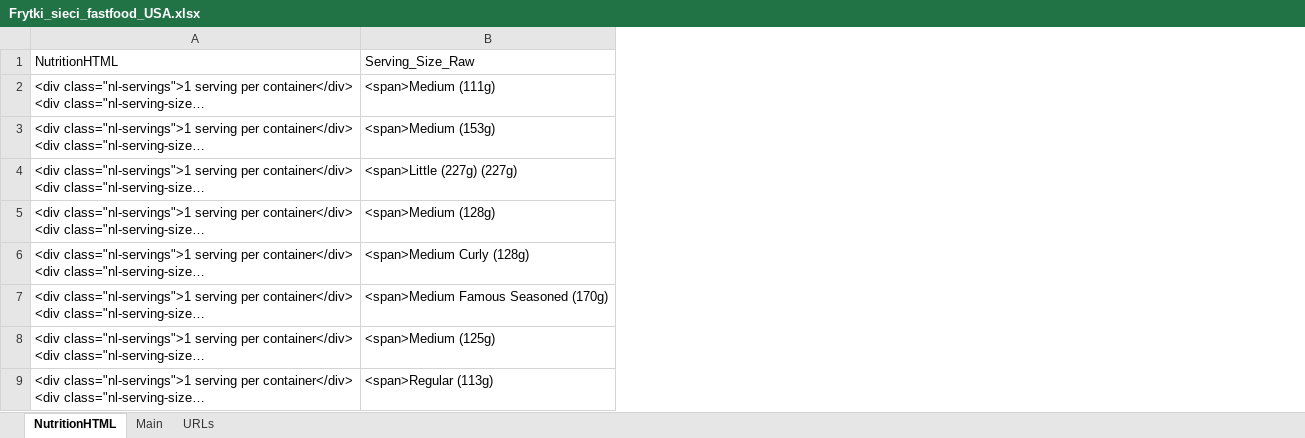
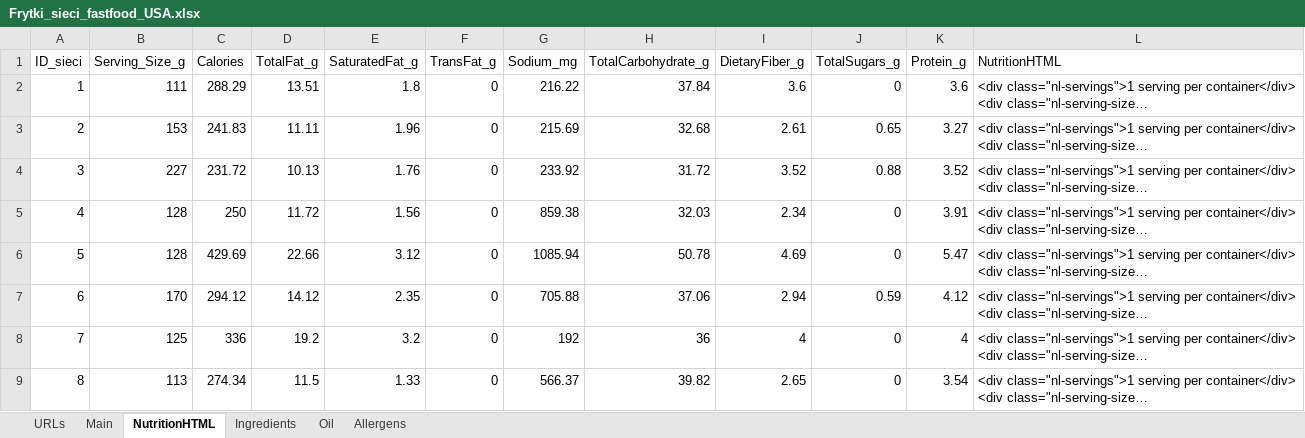
Before and after one commit to RafalData/Projekty-Egzaminy, an Excel workbook: Frytki_sieci_fastfood_USA.xlsx, sheet NutritionHTML, drawn as a sheet; only a part is shown; long unchanged cells end in …; values as stored, in another font and other column widths than the file's, no borders; table styles not drawn; removed rows and columns are numbered as before the commit, all else as after; the diff names each change by its address in the sheet, - before the commit and + after, or states it on an @@ line.

```diff
--- a/Frytki_sieci_fastfood_USA.xlsx (sheet NutritionHTML)
+++ b/Frytki_sieci_fastfood_USA.xlsx (sheet NutritionHTML)
+sheet tab: Ingredients
+sheet tab: Oil
+sheet tab: Allergens
@@ sheet tab order changed: URLs | Main | NutritionHTML | Ingredients | Oil | Allergens @@
+column A (ID_sieci), rows 2-9: 1 | 2 | 3 | 4 | 5 | 6 | 7 | 8
+column B (Serving_Size_g), rows 2-9: 111 | 153 | 227 | 128 | 128 | 170 | 125 | 113
+column C (Calories), rows 2-9: 288.29 | 241.83 | 231.72 | 250 | 429.69 | 294.12 | 336 | 274.34
+column D (TotalFat_g), rows 2-9: 13.51 | 11.11 | 10.13 | 11.72 | 22.66 | 14.12 | 19.2 | 11.5
+column E (SaturatedFat_g), rows 2-9: 1.8 | 1.96 | 1.76 | 1.56 | 3.12 | 2.35 | 3.2 | 1.33
+column F (TransFat_g), rows 2-9: all 0
+column G (Sodium_mg), rows 2-9: 216.22 | 215.69 | 233.92 | 859.38 | 1085.94 | 705.88 | 192 | 566.37
+column H (TotalCarbohydrate_g), rows 2-9: 37.84 | 32.68 | 31.72 | 32.03 | 50.78 | 37.06 | 36 | 39.82
+column I (DietaryFiber_g), rows 2-9: 3.6 | 2.61 | 3.52 | 2.34 | 4.69 | 2.94 | 4 | 2.65
+column J (TotalSugars_g), rows 2-9: 0 | 0.65 | 0.88 | 0 | 0 | 0.59 | 0 | 0
+column K (Protein_g), rows 2-9: 3.6 | 3.27 | 3.52 | 3.91 | 5.47 | 4.12 | 4 | 3.54
-column B (Serving_Size_Raw), rows 2-9: <span>Medium (111g) | <span>Medium (153g) | <span>Little (227g) (227g) | <span>Medium (128g) | <span>Medium Curly (128g) | <span>Medium Famous Seasoned (170g) | <span>Medium (125g) | <span>Regular (113g)
```
Also changed, not shown: sheet Main.
